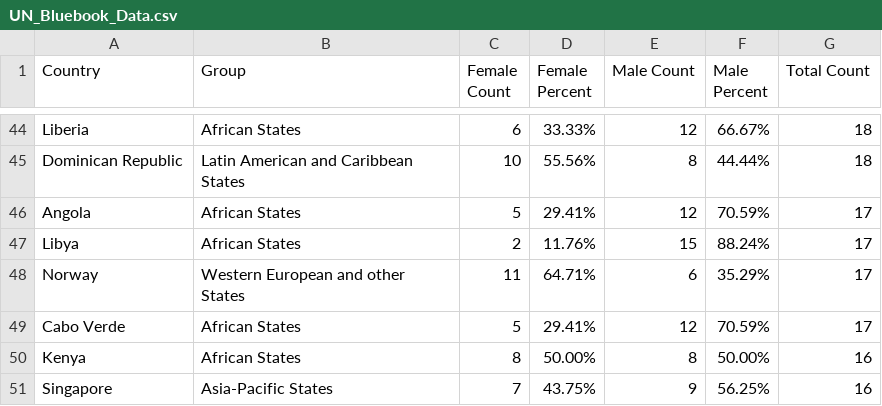
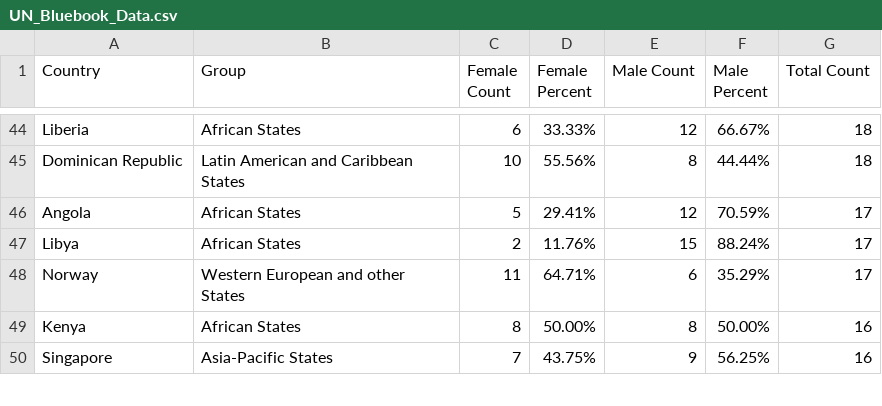
Before and after one commit to MissionsPerformance/landingpage, a CSV file: UN_Bluebook_Data.csv, drawn as a sheet; only a part is shown, gaps mark what is left out.

Commit message:
Update UN_Bluebook_Data.csv

```diff
--- a/UN_Bluebook_Data.csv
+++ b/UN_Bluebook_Data.csv
@@ -48,3 +48,2 @@ Libya,African States,2,11.76%,15,88.24%,17
 Norway,Western European and other States,11,64.71%,6,35.29%,17
-Cabo Verde,African States,5,29.41%,12,70.59%,17
 Kenya,African States,8,50.00%,8,50.00%,16
```
